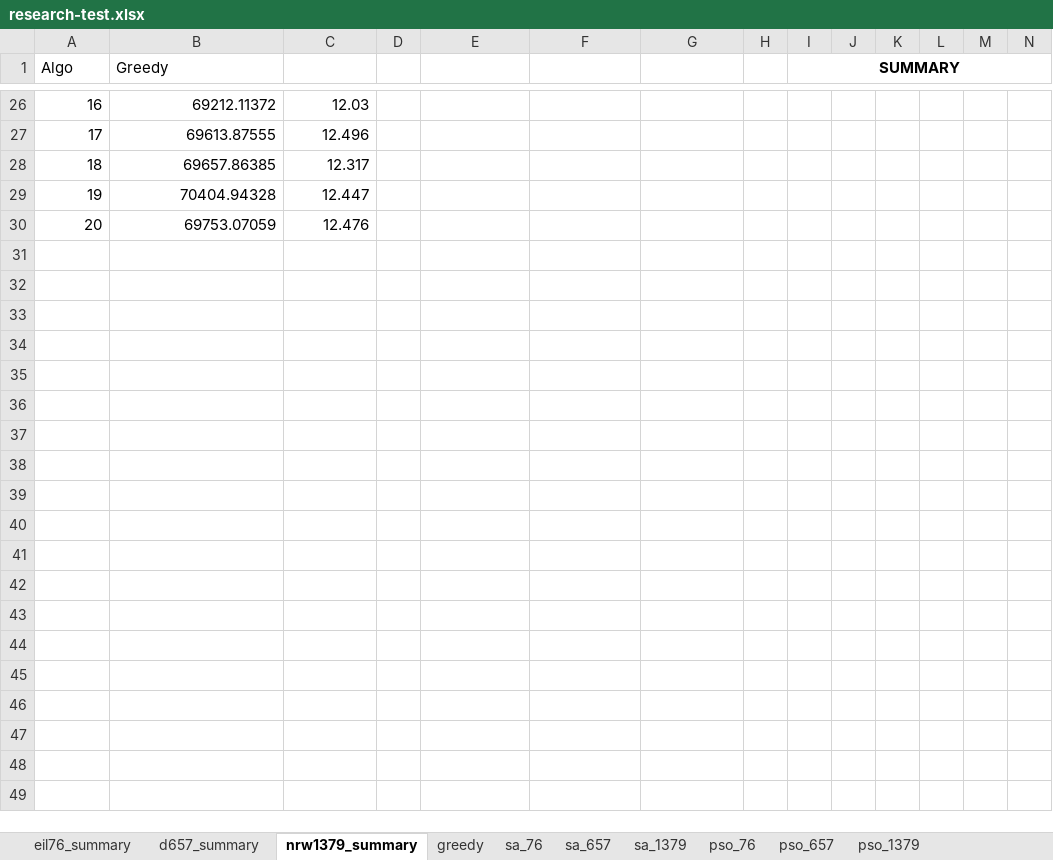
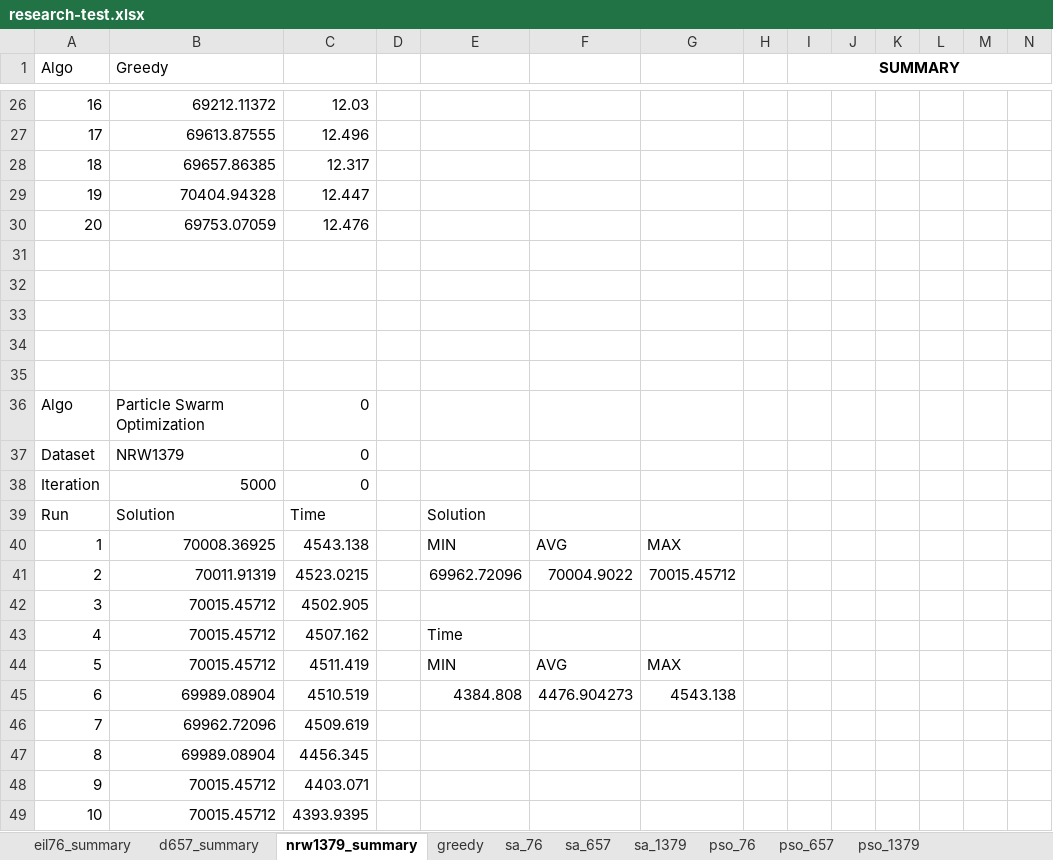
Before and after one commit to DTA32/Paper_Research, an Excel workbook: research-test.xlsx, sheet nrw1379_summary, drawn as a sheet; only a part is shown, gaps mark what is left out; values as stored, in another font and other column widths than the file's, no borders; charts and pictures not drawn; rows hold the shown columns only; the diff covers the shown part only; the diff names each change by its address in the sheet, - before the commit and + after, or states it on an @@ line.

Commit message:
pso nrw1379 sementara

```diff
--- a/research-test.xlsx (sheet nrw1379_summary)
+++ b/research-test.xlsx (sheet nrw1379_summary)
+row 31: (empty)
+row 32: (empty)
+row 33: (empty)
+row 34: (empty)
+row 35: (empty)
+row 36: Algo | Particle Swarm Optimization | 0
+row 37: Dataset | NRW1379 | 0
+row 38: Iteration | 5000 | 0
+row 39: Run | Solution | Time |  | Solution
+row 40: 1 | 70008.36925 | 4543.138 |  | MIN | AVG | MAX
+row 41: 2 | 70011.91319 | 4523.0215 |  | 69962.72096 | 70004.9022 | 70015.45712
+row 42: 3 | 70015.45712 | 4502.905
+row 43: 4 | 70015.45712 | 4507.162 |  | Time
+row 44: 5 | 70015.45712 | 4511.419 |  | MIN | AVG | MAX
+row 45: 6 | 69989.08904 | 4510.519 |  | 4384.808 | 4476.904273 | 4543.138
+row 46: 7 | 69962.72096 | 4509.619
+row 47: 8 | 69989.08904 | 4456.345
+row 48: 9 | 70015.45712 | 4403.071
+row 49: 10 | 70015.45712 | 4393.9395
```
Also changed, not shown: 10 added rows and 7 edited cells elsewhere in this sheet, sheet pso_1379, charts or pictures.
